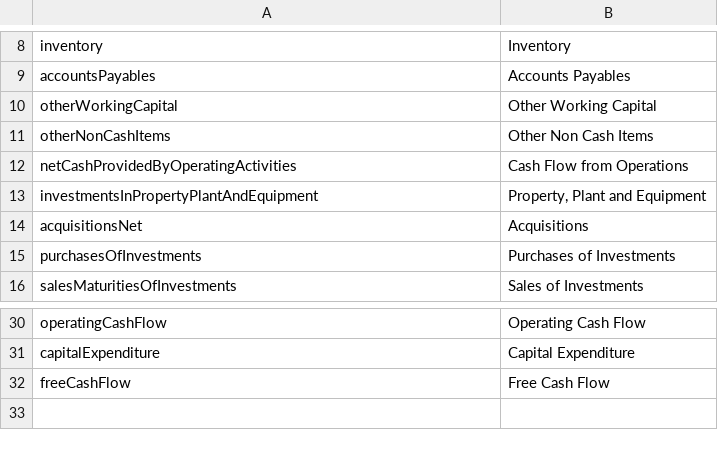
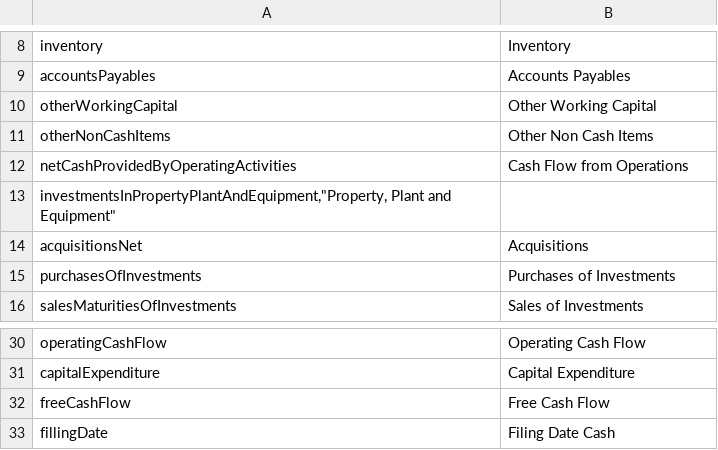
Before and after one commit to JerBouma/FinanceToolkit, a CSV file: financetoolkit/base/models/normalization/cash.csv, drawn as a sheet; only a part is shown, gaps mark what is left out.

```diff
--- a/financetoolkit/base/models/normalization/cash.csv
+++ b/financetoolkit/base/models/normalization/cash.csv
@@ -12,3 +12,3 @@ otherNonCashItems,Other Non Cash Items
 netCashProvidedByOperatingActivities,Cash Flow from Operations
-investmentsInPropertyPlantAndEquipment,"Property, Plant and Equipment"
+"investmentsInPropertyPlantAndEquipment,""Property, Plant and Equipment"""
 acquisitionsNet,Acquisitions
@@ -32 +32,2 @@ capitalExpenditure,Capital Expenditure
 freeCashFlow,Free Cash Flow
+fillingDate,Filing Date Cash
```
Also changed, not shown: financetoolkit/base/models/normalization/balance.csv, financetoolkit/base/models/normalization/income.csv, 5 other files.
